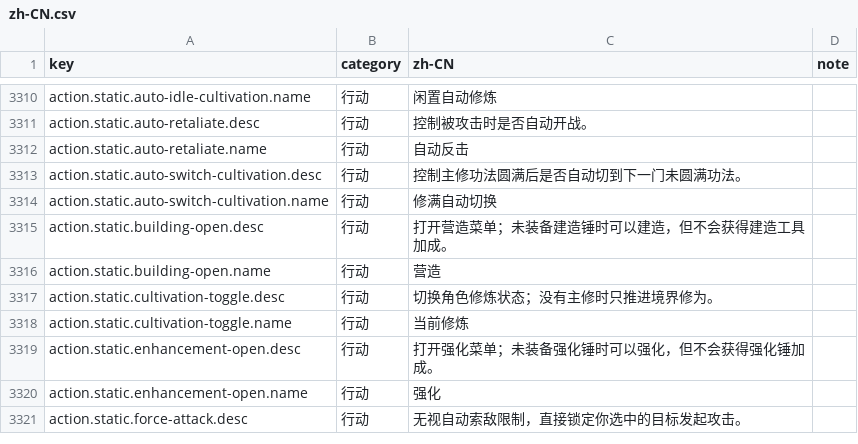
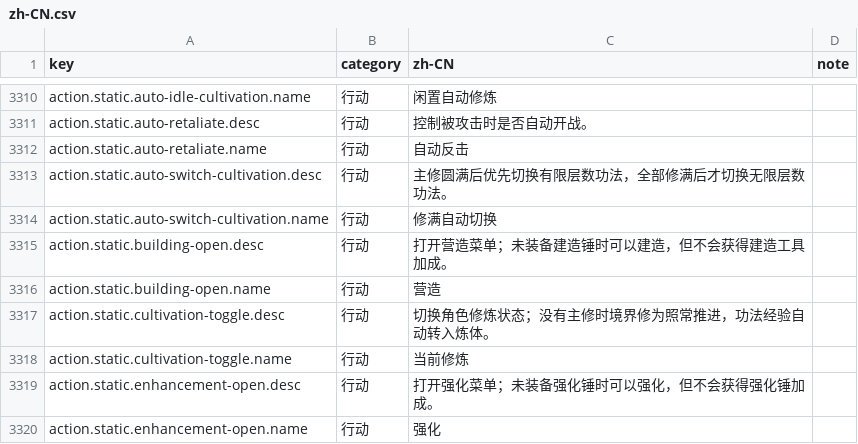
Before and after one commit to fruktoguo/daojie-yusheng, a CSV file: packages/client/src/content/i18n/zh-CN.csv, drawn as a sheet; only a part is shown, gaps mark what is left out; the shorter side is filled out with more unchanged rows.

```diff
--- a/packages/client/src/content/i18n/zh-CN.csv
+++ b/packages/client/src/content/i18n/zh-CN.csv
@@ -3316,3 +3316,3 @@ action.static.auto-retaliate.desc,行动,控制被攻击时是否自动开战。
 action.static.auto-retaliate.name,行动,自动反击,
-action.static.auto-switch-cultivation.desc,行动,控制主修功法圆满后是否自动切到下一门未圆满功法。,
+action.static.auto-switch-cultivation.desc,行动,主修圆满后优先切换有限层数功法，全部修满后才切换无限层数功法。,
 action.static.auto-switch-cultivation.name,行动,修满自动切换,
@@ -3320,3 +3320,3 @@ action.static.building-open.desc,行动,打开营造菜单；未装备建造锤
 action.static.building-open.name,行动,营造,
-action.static.cultivation-toggle.desc,行动,切换角色修炼状态；没有主修时只推进境界修为。,
+action.static.cultivation-toggle.desc,行动,切换角色修炼状态；没有主修时境界修为照常推进，功法经验自动转入炼体。,
 action.static.cultivation-toggle.name,行动,当前修炼,
```
Also changed, not shown: 7 other files.
